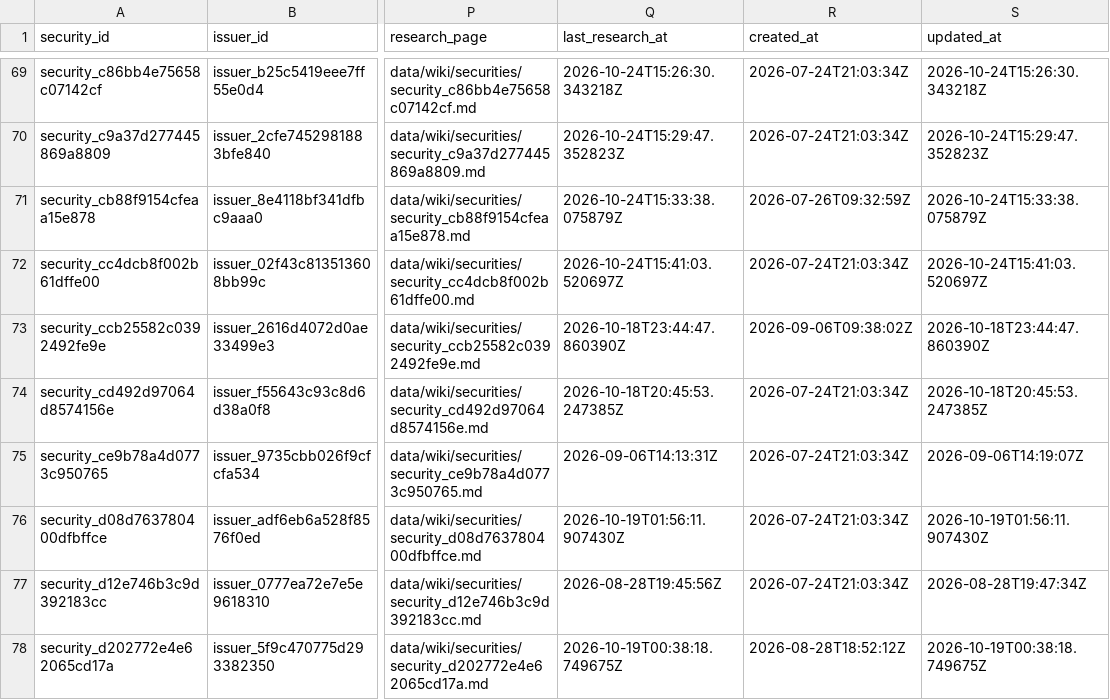
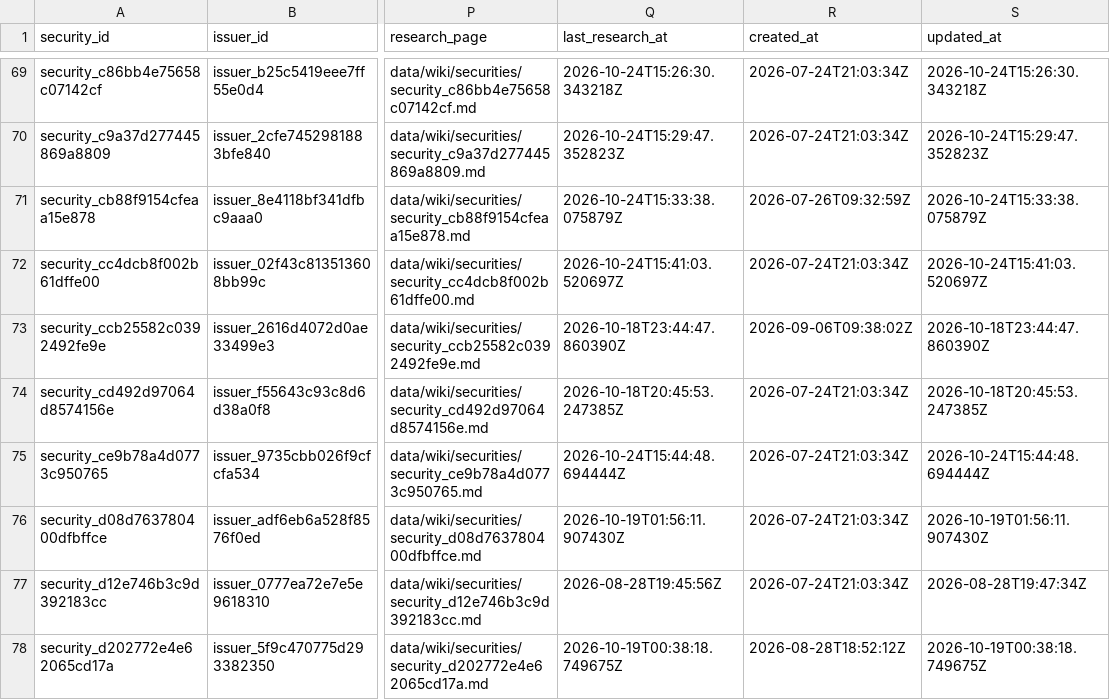
Before and after one commit to Kabutojira/PaperTrader, a CSV file: data/tables/securities.csv, drawn as a sheet; only a part is shown, gaps mark what is left out; the diff names each change by its address in the sheet, - before the commit and + after, or states it on an @@ line.

```diff
--- a/data/tables/securities.csv
+++ b/data/tables/securities.csv
-Q75 (last_research_at): 2026-09-06T14:13:31Z
+Q75 (last_research_at): 2026-10-24T15:44:48.694444Z
-S75 (updated_at): 2026-09-06T14:19:07Z
+S75 (updated_at): 2026-10-24T15:44:48.694444Z
```
Also changed, not shown: data/research_queue.csv, data/tables/security_assessments.csv, 6 other files.
